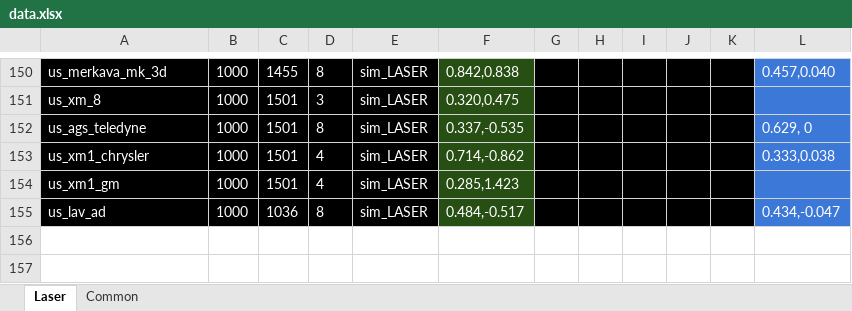
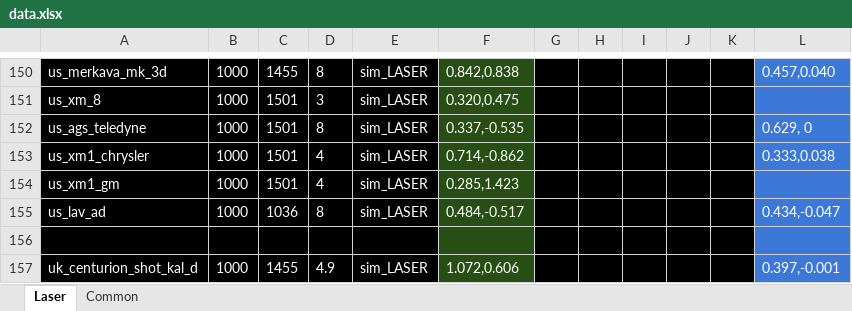
Before and after one commit to ShubbeLeontij/sightgenerator, an Excel workbook: data.xlsx, sheet Laser, drawn as a sheet; only a part is shown, gaps mark what is left out; values as stored, in another font and other column widths than the file's, no borders; the diff names each change by its address in the sheet, - before the commit and + after, or states it on an @@ line.

```diff
--- a/data.xlsx (sheet Laser)
+++ b/data.xlsx (sheet Laser)
+row 156: (empty)
+row 157: uk_centurion_shot_kal_d | 1000 | 1455 | 4.9 | sim_LASER | 1.072,0.606 |  |  |  |  |  | 0.397,-0.001
```
Also changed, not shown: sheet Common.
